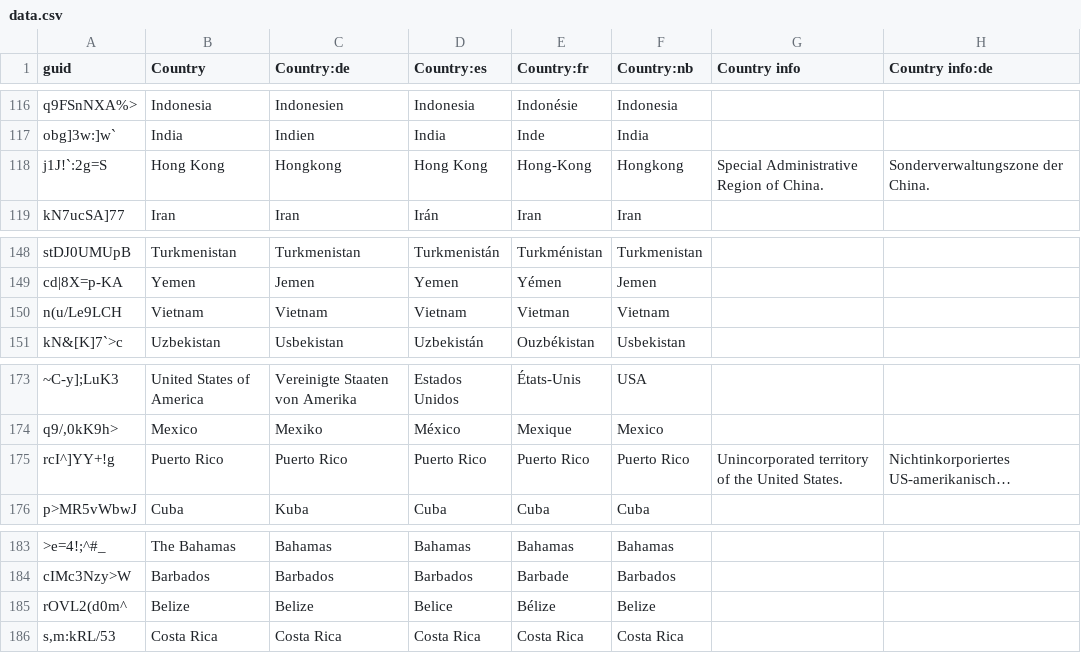
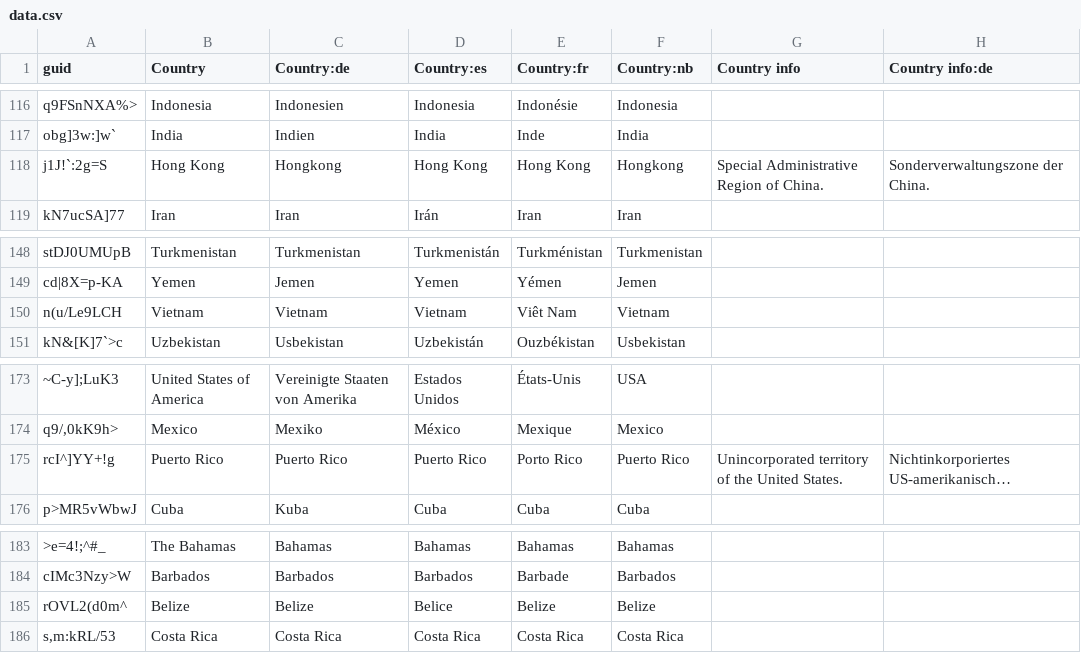
Before and after one commit to anki-geo/ultimate-geography, a CSV file: src/data.csv, drawn as a sheet; only a part is shown, gaps mark what is left out; long unchanged cells end in …; the diff names each change by its address in the sheet, - before the commit and + after, or states it on an @@ line.

Commit message:
Fix misspelled country names in French

```diff
--- a/src/data.csv
+++ b/src/data.csv
-E118 (Country:fr): Hong-Kong
+E118 (Country:fr): Hong Kong
-E150 (Country:fr): Vietman
+E150 (Country:fr): Viêt Nam
-E175 (Country:fr): Puerto Rico
+E175 (Country:fr): Porto Rico
-E185 (Country:fr): Bélize
+E185 (Country:fr): Belize
```
